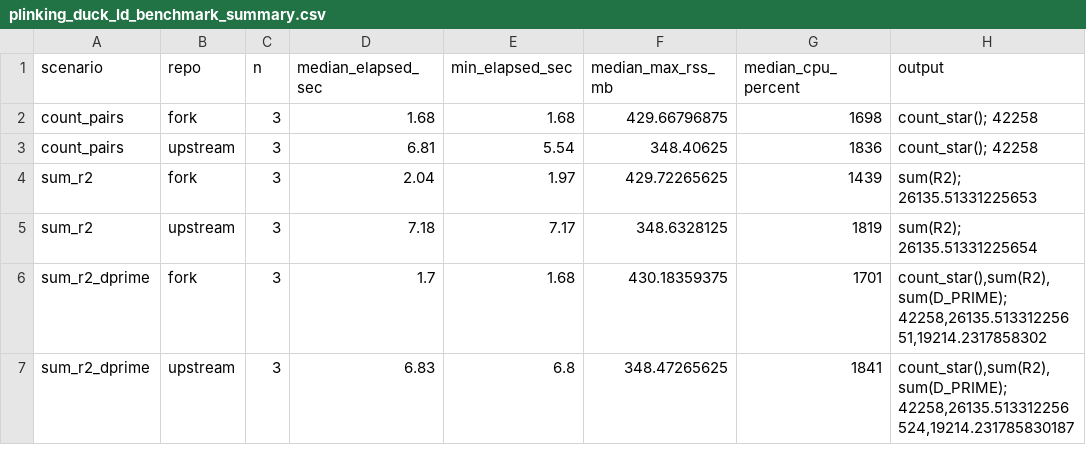
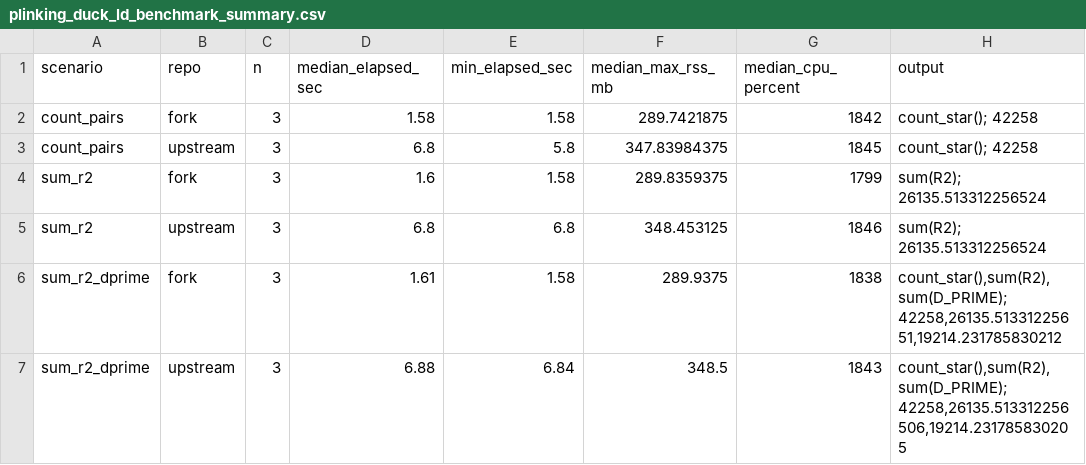
Before and after one commit to sounkou-bioinfo/colocalize, a CSV file: benchmarks/plinking_duck_ld_benchmark_summary.csv, drawn as a sheet.

```diff
--- a/benchmarks/plinking_duck_ld_benchmark_summary.csv
+++ b/benchmarks/plinking_duck_ld_benchmark_summary.csv
@@ -1,7 +1,7 @@
 "scenario","repo","n","median_elapsed_sec","min_elapsed_sec","median_max_rss_mb","median_cpu_percent","output"
-"count_pairs","fork",3,1.68,1.68,429.66796875,1698,"count_star(); 42258"
-"count_pairs","upstream",3,6.81,5.54,348.40625,1836,"count_star(); 42258"
-"sum_r2","fork",3,2.04,1.97,429.72265625,1439,"sum(R2); 26135.51331225653"
-"sum_r2","upstream",3,7.18,7.17,348.6328125,1819,"sum(R2); 26135.51331225654"
-"sum_r2_dprime","fork",3,1.7,1.68,430.18359375,1701,"count_star(),sum(R2),sum(D_PRIME); 42258,26135.51331225651,19214.2317858302"
-"sum_r2_dprime","upstream",3,6.83,6.8,348.47265625,1841,"count_star(),sum(R2),sum(D_PRIME); 42258,26135.513312256524,19214.231785830187"
+"count_pairs","fork",3,1.58,1.58,289.7421875,1842,"count_star(); 42258"
+"count_pairs","upstream",3,6.8,5.8,347.83984375,1845,"count_star(); 42258"
+"sum_r2","fork",3,1.6,1.58,289.8359375,1799,"sum(R2); 26135.513312256524"
+"sum_r2","upstream",3,6.8,6.8,348.453125,1846,"sum(R2); 26135.513312256524"
+"sum_r2_dprime","fork",3,1.61,1.58,289.9375,1838,"count_star(),sum(R2),sum(D_PRIME); 42258,26135.51331225651,19214.231785830212"
+"sum_r2_dprime","upstream",3,6.88,6.84,348.5,1843,"count_star(),sum(R2),sum(D_PRIME); 42258,26135.513312256506,19214.231785830205"
```
Also changed, not shown: benchmarks/plinking_duck_ld_benchmark_all_hg38.csv, benchmarks/plinking_duck_ld_benchmark_plink2.csv, 3 other files.
